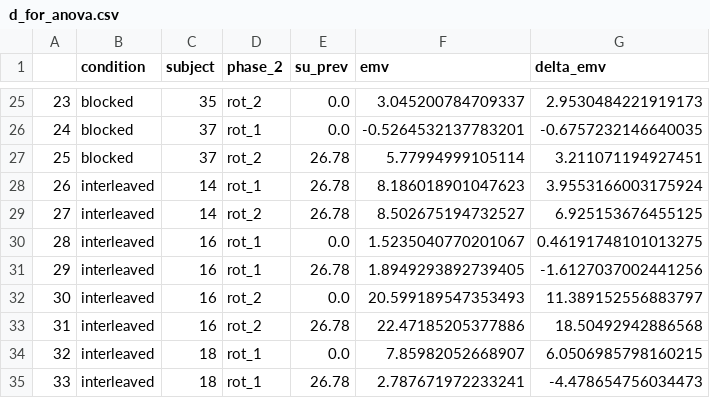
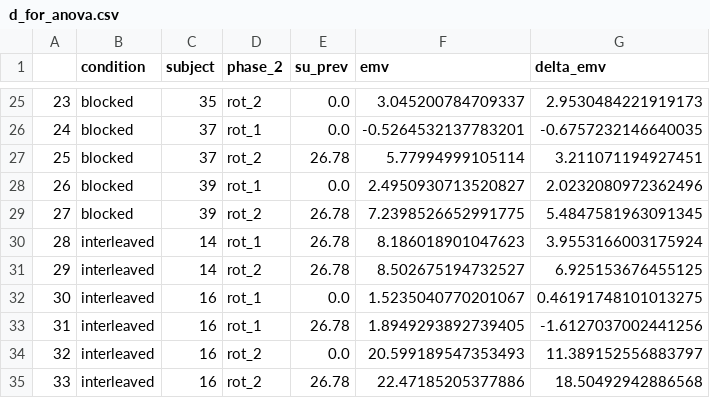
Before and after one commit to crossley/mq_honours_2024, a CSV file: vma_uncertain_blocked_vs_interleaved/data_summary/d_for_anova.csv, drawn as a sheet; only a part is shown, gaps mark what is left out; the shorter side is filled out with more unchanged rows; addresses are those after the commit; the diff names each change by its address in the sheet, - before the commit and + after, or states it on an @@ line.

```diff
--- a/vma_uncertain_blocked_vs_interleaved/data_summary/d_for_anova.csv
+++ b/vma_uncertain_blocked_vs_interleaved/data_summary/d_for_anova.csv
+row 28: 26 | blocked | 39 | rot_1 | 0.0 | 2.4950930713520827 | 2.0232080972362496
+row 29: 27 | blocked | 39 | rot_2 | 26.78 | 7.2398526652991775 | 5.4847581963091345
@@ column A renumbered from row 30 down @@
```
Also changed, not shown: vma_uncertain_blocked_vs_interleaved/data_summary/summary_per_trial.csv, 35 other files.
